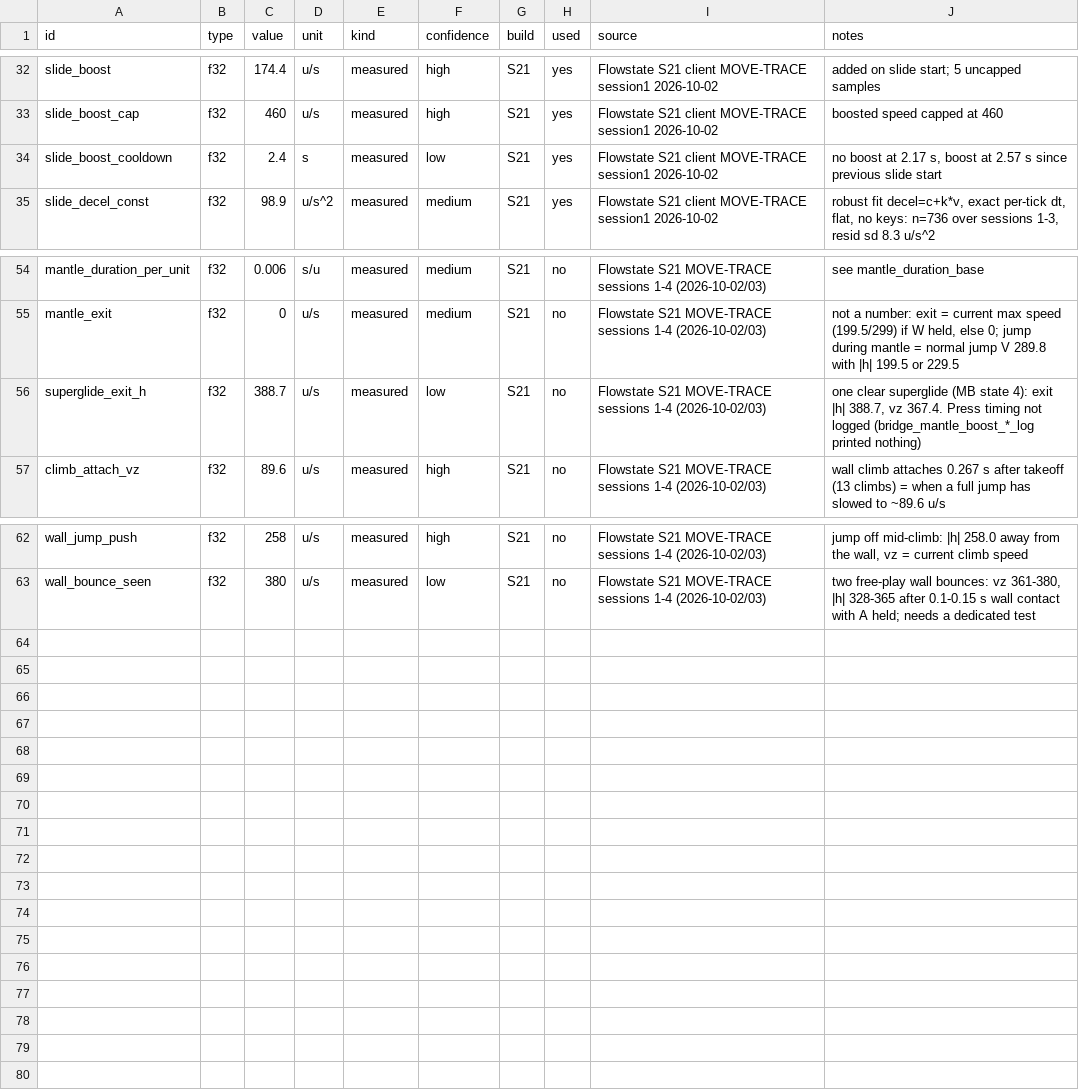
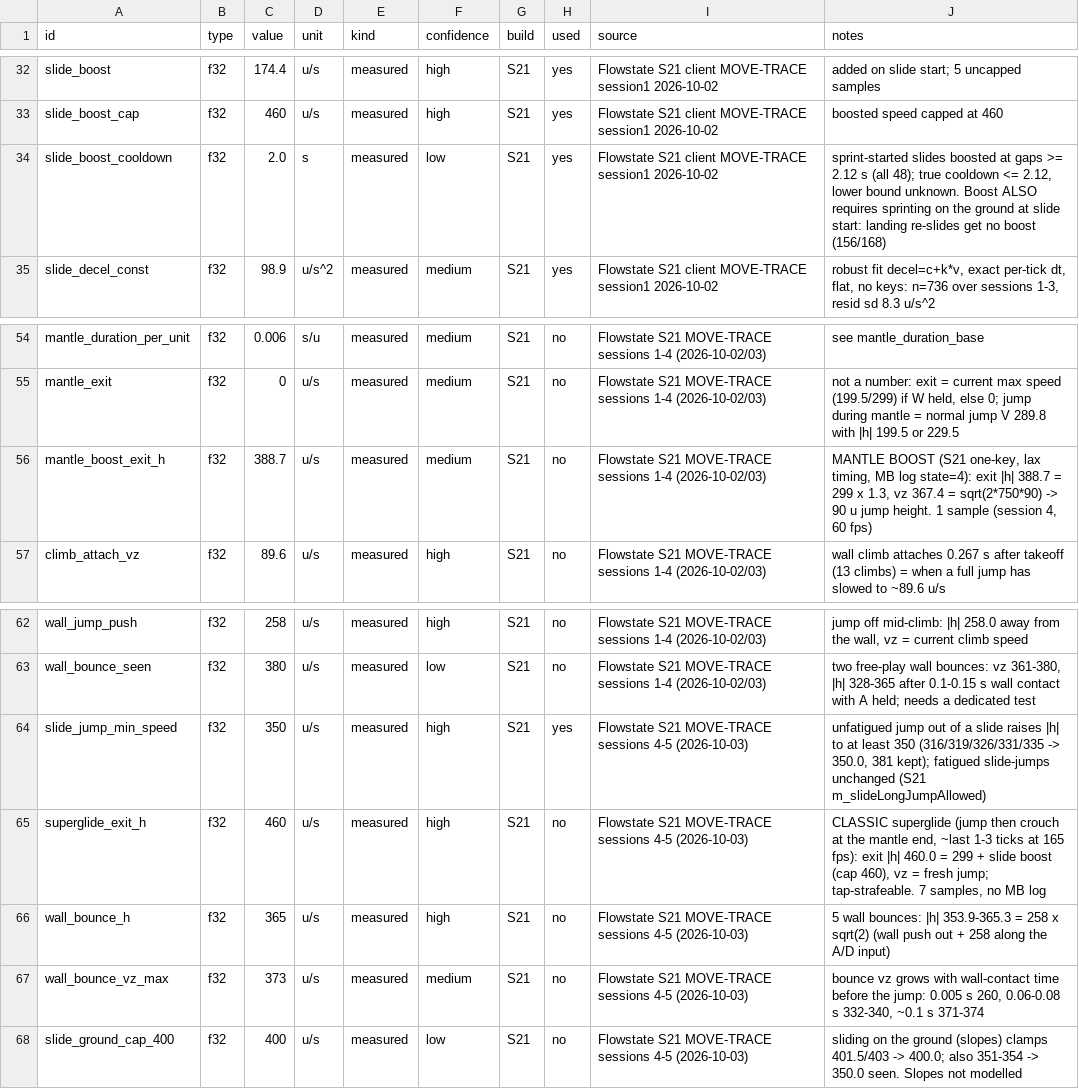
Before and after one commit to ixbh/ApexRuntime, a TSV file: sheets/constants.tsv, drawn as a sheet; only a part is shown, gaps mark what is left out.

```diff
--- a/sheets/constants.tsv
+++ b/sheets/constants.tsv
@@ -33,3 +33,3 @@ slide_boost	f32	174.4	u/s	measured	high	S21	yes	Flowstate S21 client MOVE-TRACE
 slide_boost_cap	f32	460	u/s	measured	high	S21	yes	Flowstate S21 client MOVE-TRACE session1 2026-10-02	boosted speed capped at 460
-slide_boost_cooldown	f32	2.4	s	measured	low	S21	yes	Flowstate S21 client MOVE-TRACE session1 2026-10-02	no boost at 2.17 s, boost at 2.57 s since previous slide start
+slide_boost_cooldown	f32	2.0	s	measured	low	S21	yes	Flowstate S21 client MOVE-TRACE session1 2026-10-02	sprint-started slides boosted at gaps >= 2.12 s (all 48); true cooldown <= 2.12, lower bound unknown. Boost ALSO requires sprinting on the ground at slide start: landing re-slides get no boost (156/168)
 slide_decel_const	f32	98.9	u/s^2	measured	medium	S21	yes	Flowstate S21 client MOVE-TRACE session1 2026-10-02	robust fit decel=c+k*v, exact per-tick dt, flat, no keys: n=736 over sessions 1-3, resid sd 8.3 u/s^2
@@ -55,3 +55,3 @@ mantle_duration_per_unit	f32	0.006	s/u	measured	medium	S21	no	Flowstate S21 MOVE
 mantle_exit	f32	0	u/s	measured	medium	S21	no	Flowstate S21 MOVE-TRACE sessions 1-4 (2026-10-02/03)	not a number: exit = current max speed (199.5/299) if W held, else 0; jump during mantle = normal jump V 289.8 with |h| 199.5 or 229.5
-superglide_exit_h	f32	388.7	u/s	measured	low	S21	no	Flowstate S21 MOVE-TRACE sessions 1-4 (2026-10-02/03)	one clear superglide (MB state 4): exit |h| 388.7, vz 367.4. Press timing not logged (bridge_mantle_boost_*_log printed nothing)
+mantle_boost_exit_h	f32	388.7	u/s	measured	medium	S21	no	Flowstate S21 MOVE-TRACE sessions 1-4 (2026-10-02/03)	MANTLE BOOST (S21 one-key, lax timing, MB log state=4): exit |h| 388.7 = 299 x 1.3, vz 367.4 = sqrt(2*750*90) -> 90 u jump height. 1 sample (session 4, 60 fps)
 climb_attach_vz	f32	89.6	u/s	measured	high	S21	no	Flowstate S21 MOVE-TRACE sessions 1-4 (2026-10-02/03)	wall climb attaches 0.267 s after takeoff (13 climbs) = when a full jump has slowed to ~89.6 u/s
@@ -63 +63,6 @@ wall_jump_push	f32	258	u/s	measured	high	S21	no	Flowstate S21 MOVE-TRACE session
 wall_bounce_seen	f32	380	u/s	measured	low	S21	no	Flowstate S21 MOVE-TRACE sessions 1-4 (2026-10-02/03)	two free-play wall bounces: vz 361-380, |h| 328-365 after 0.1-0.15 s wall contact with A held; needs a dedicated test
+slide_jump_min_speed	f32	350	u/s	measured	high	S21	yes	Flowstate S21 MOVE-TRACE sessions 4-5 (2026-10-03)	unfatigued jump out of a slide raises |h| to at least 350 (316/319/326/331/335 -> 350.0, 381 kept); fatigued slide-jumps unchanged (S21 m_slideLongJumpAllowed)
+superglide_exit_h	f32	460	u/s	measured	high	S21	no	Flowstate S21 MOVE-TRACE sessions 4-5 (2026-10-03)	CLASSIC superglide (jump then crouch at the mantle end, ~last 1-3 ticks at 165 fps): exit |h| 460.0 = 299 + slide boost (cap 460), vz = fresh jump; tap-strafeable. 7 samples, no MB log
+wall_bounce_h	f32	365	u/s	measured	high	S21	no	Flowstate S21 MOVE-TRACE sessions 4-5 (2026-10-03)	5 wall bounces: |h| 353.9-365.3 = 258 x sqrt(2) (wall push out + 258 along the A/D input)
+wall_bounce_vz_max	f32	373	u/s	measured	medium	S21	no	Flowstate S21 MOVE-TRACE sessions 4-5 (2026-10-03)	bounce vz grows with wall-contact time before the jump: 0.005 s 260, 0.06-0.08 s 332-340, ~0.1 s 371-374
+slide_ground_cap_400	f32	400	u/s	measured	low	S21	no	Flowstate S21 MOVE-TRACE sessions 4-5 (2026-10-03)	sliding on the ground (slopes) clamps 401.5/403 -> 400.0; also 351-354 -> 350.0 seen. Slopes not modelled
```
Also changed, not shown: sheets/mechanics.tsv, 4 other files.
